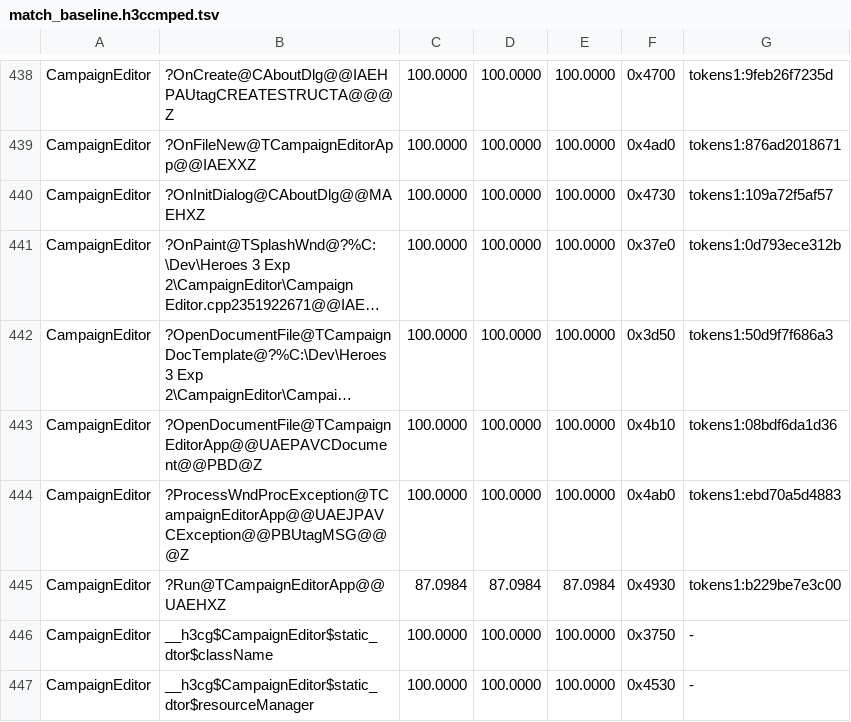
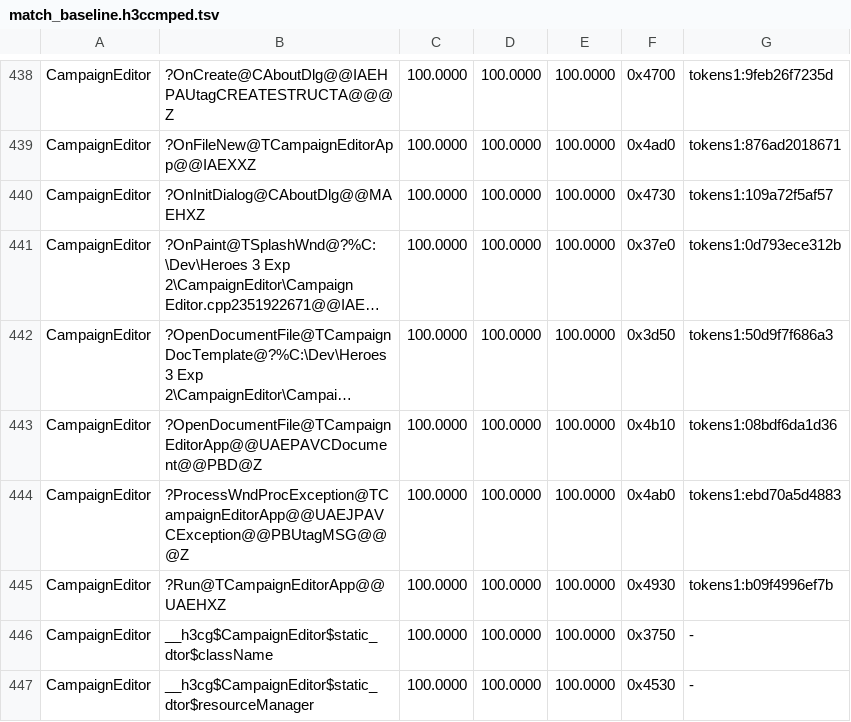
Before and after one commit to philipmendocino/homm3-decomp, a TSV file: config/match_baseline.h3ccmped.tsv, drawn as a sheet; only a part is shown, gaps mark what is left out; long unchanged cells end in ….

```diff
--- a/config/match_baseline.h3ccmped.tsv
+++ b/config/match_baseline.h3ccmped.tsv
@@ -444,3 +444,3 @@ CampaignEditor	?OpenDocumentFile@TCampaignEditorApp@@UAEPAVCDocument@@PBD@Z	100.
 CampaignEditor	?ProcessWndProcException@TCampaignEditorApp@@UAEJPAVCException@@PBUtagMSG@@@Z	100.0000	100.0000	100.0000	0x4ab0	tokens1:ebd70a5d4883
-CampaignEditor	?Run@TCampaignEditorApp@@UAEHXZ	87.0984	87.0984	87.0984	0x4930	tokens1:b229be7e3c00
+CampaignEditor	?Run@TCampaignEditorApp@@UAEHXZ	100.0000	100.0000	100.0000	0x4930	tokens1:b09f4996ef7b
 CampaignEditor	__h3cg$CampaignEditor$static_dtor$className	100.0000	100.0000	100.0000	0x3750	-
```
Also changed, not shown: 3 other files.
